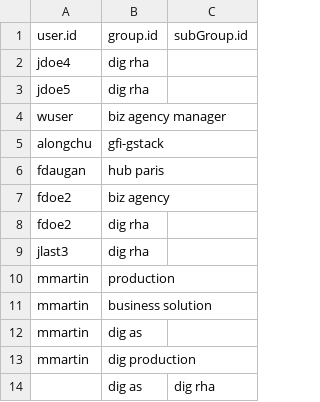
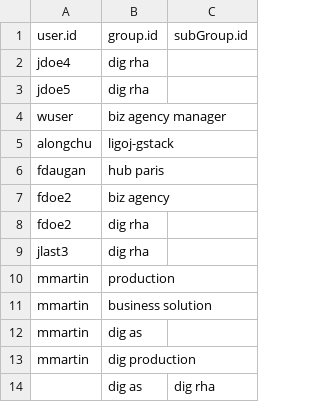
Before and after one commit to ligoj/ligoj-api, a CSV file: plugin-api-test/src/main/resources/csv/cache-membership.csv, drawn as a sheet.

```diff
--- a/plugin-api-test/src/main/resources/csv/cache-membership.csv
+++ b/plugin-api-test/src/main/resources/csv/cache-membership.csv
@@ -4,3 +4,3 @@ jdoe5;dig rha
 wuser;biz agency manager
-alongchu;gfi-gstack
+alongchu;ligoj-gstack
 fdaugan;hub paris
```
Also changed, not shown: plugin-api-test/src/main/resources/csv/cache-company.csv, plugin-api-test/src/main/resources/csv/cache-group.csv, 13 other files.
